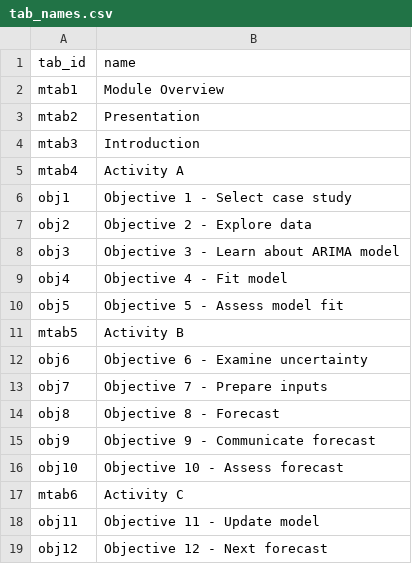
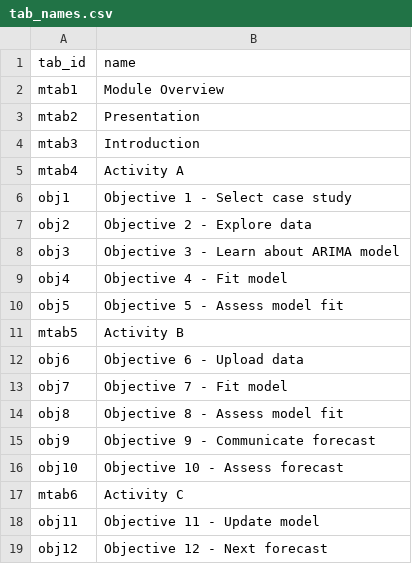
Before and after one commit to MacrosystemsEDDIE/module11, a CSV file: app/data/tab_names.csv, drawn as a sheet.

```diff
--- a/app/data/tab_names.csv
+++ b/app/data/tab_names.csv
@@ -11,5 +11,5 @@ obj5,Objective 5 - Assess model fit
 mtab5,Activity B
-obj6,Objective 6 - Examine uncertainty
-obj7,Objective 7 - Prepare inputs
-obj8,Objective 8 - Forecast
+obj6,Objective 6 - Upload data
+obj7,Objective 7 - Fit model
+obj8,Objective 8 - Assess model fit
 obj9,Objective 9 - Communicate forecast
```
Also changed, not shown: app/data/handout_questions.csv, 13 other files.
